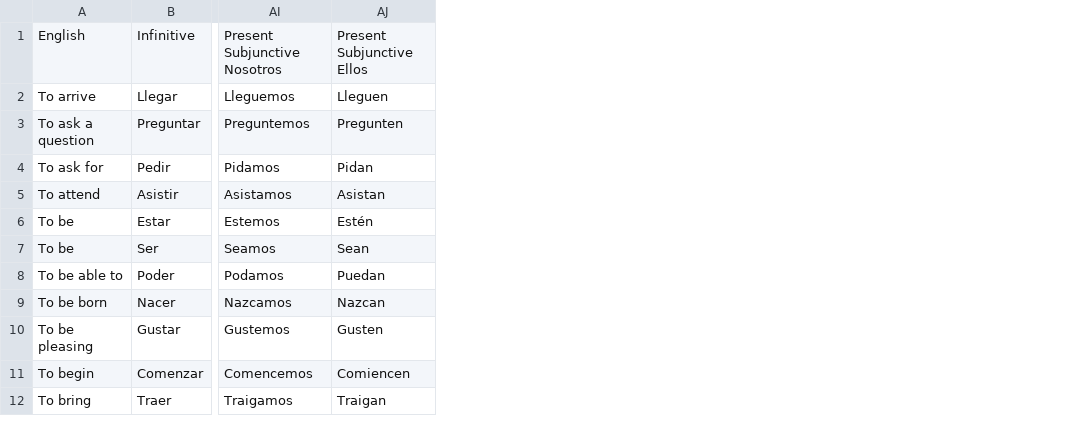
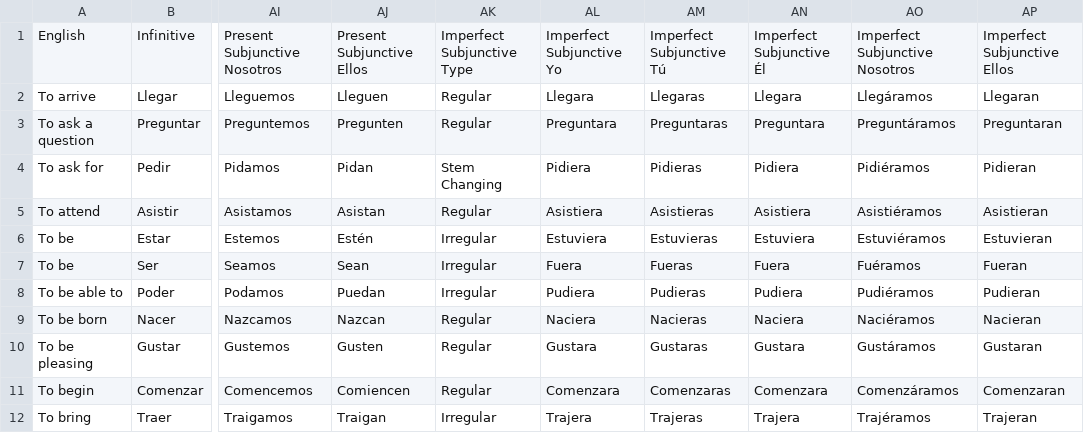
Before and after one commit to ashermorgan/spanish-quizzer, a CSV file: data/verbs.csv, drawn as a sheet; only a part is shown, gaps mark what is left out; the diff names each change by its address in the sheet, - before the commit and + after, or states it on an @@ line.

Commit message:
Add imperfect subjunctive conjugations

```diff
--- a/data/verbs.csv
+++ b/data/verbs.csv
+column AK, rows 1-12: Imperfect Subjunctive Type | Regular | Regular | Stem Changing | Regular | Irregular | Irregular | Irregular | Regular | Regular | Regular | Irregular
+column AL, rows 1-12: Imperfect Subjunctive Yo | Llegara | Preguntara | Pidiera | Asistiera | Estuviera | Fuera | Pudiera | Naciera | Gustara | Comenzara | Trajera
+column AM, rows 1-12: Imperfect Subjunctive Tú | Llegaras | Preguntaras | Pidieras | Asistieras | Estuvieras | Fueras | Pudieras | Nacieras | Gustaras | Comenzaras | Trajeras
+column AN, rows 1-12: Imperfect Subjunctive Él | Llegara | Preguntara | Pidiera | Asistiera | Estuviera | Fuera | Pudiera | Naciera | Gustara | Comenzara | Trajera
+column AO, rows 1-12: Imperfect Subjunctive Nosotros | Llegáramos | Preguntáramos | Pidiéramos | Asistiéramos | Estuviéramos | Fuéramos | Pudiéramos | Naciéramos | Gustáramos | Comenzáramos | Trajéramos
+column AP, rows 1-12: Imperfect Subjunctive Ellos | Llegaran | Preguntaran | Pidieran | Asistieran | Estuvieran | Fueran | Pudieran | Nacieran | Gustaran | Comenzaran | Trajeran
```
Also changed, not shown: 4 other files.
